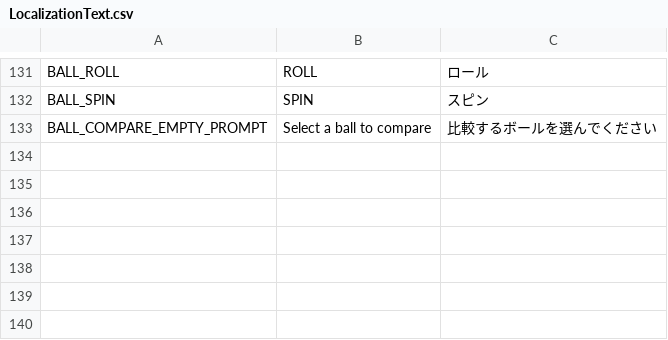
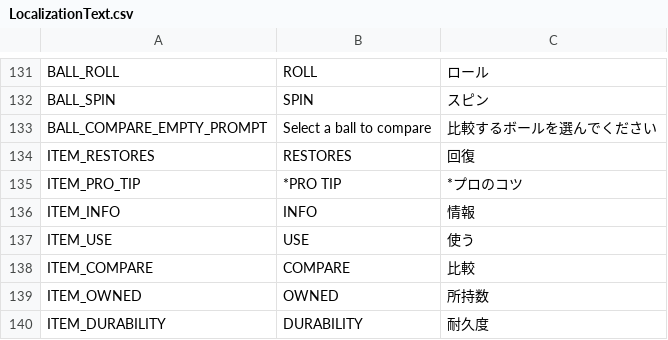
Before and after one commit to cesarguarinoni/Golfin-Redux, a CSV file: Assets/Localization/LocalizationText.csv, drawn as a sheet; only a part is shown, gaps mark what is left out.

```diff
--- a/Assets/Localization/LocalizationText.csv
+++ b/Assets/Localization/LocalizationText.csv
@@ -133 +133,8 @@ BALL_SPIN,SPIN,スピン
 BALL_COMPARE_EMPTY_PROMPT,Select a ball to compare,比較するボールを選んでください
+ITEM_RESTORES,RESTORES,回復
+ITEM_PRO_TIP,*PRO TIP,*プロのコツ
+ITEM_INFO,INFO,情報
+ITEM_USE,USE,使う
+ITEM_COMPARE,COMPARE,比較
+ITEM_OWNED,OWNED,所持数
+ITEM_DURABILITY,DURABILITY,耐久度
```
Also changed, not shown: 35 other files.
